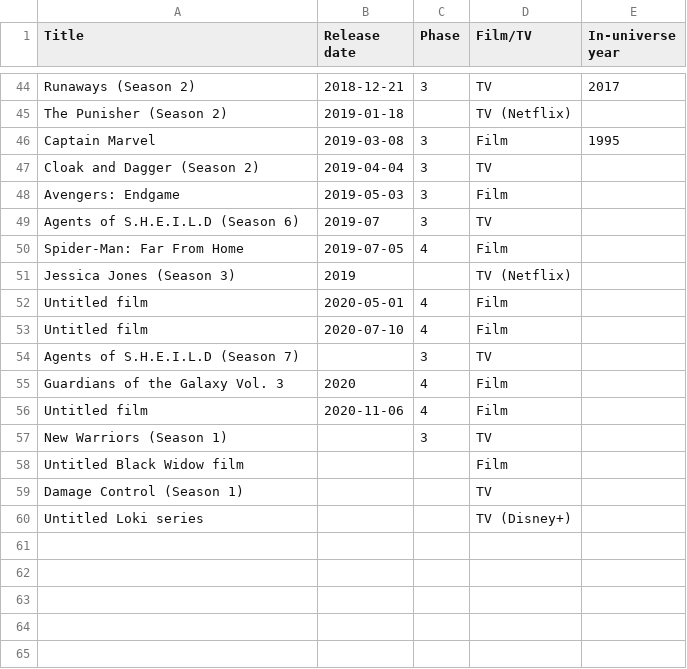
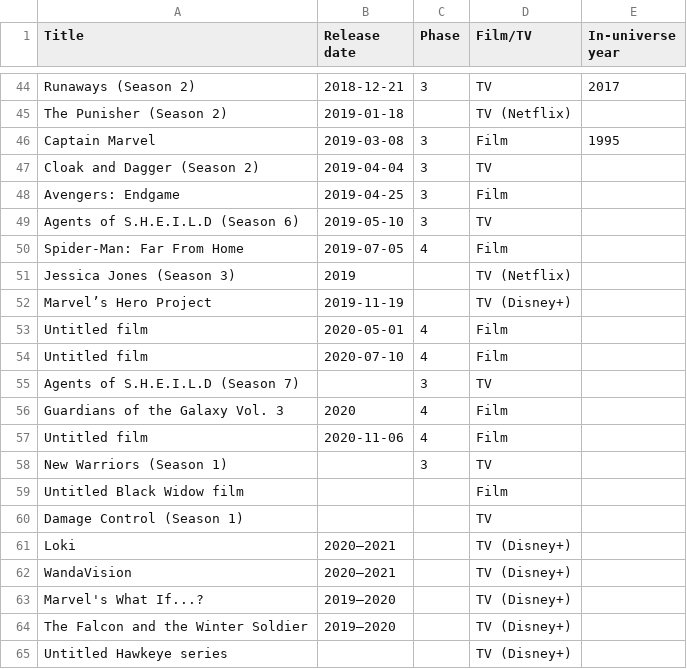
Before and after one commit to RobertShippey/MCU, a CSV file: MCU.csv, drawn as a sheet; only a part is shown, gaps mark what is left out.

```diff
--- a/MCU.csv
+++ b/MCU.csv
@@ -47,6 +47,7 @@ Captain Marvel, 2019-03-08, 3, Film, 1995
 Cloak and Dagger (Season 2), 2019-04-04, 3, TV,
-Avengers: Endgame, 2019-05-03, 3, Film,
-Agents of S.H.E.I.L.D (Season 6), 2019-07, 3, TV,
+Avengers: Endgame, 2019-04-25, 3, Film,
+Agents of S.H.E.I.L.D (Season 6), 2019-05-10, 3, TV,
 Spider-Man: Far From Home, 2019-07-05, 4, Film,
 Jessica Jones (Season 3), 2019,, TV (Netflix),
+Marvel’s Hero Project, 2019-11-19,, TV (Disney+),
 Untitled film, 2020-05-01, 4, Film,
@@ -59,2 +60,6 @@ Untitled Black Widow film,,,Film,
 Damage Control (Season 1),,, TV,
-Untitled Loki series,,, TV (Disney+),
+Loki, 2020–2021,, TV (Disney+),
+WandaVision, 2020–2021,, TV (Disney+),
+Marvel's What If...?, 2019–2020,, TV (Disney+),
+The Falcon and the Winter Soldier, 2019–2020,, TV (Disney+),
+Untitled Hawkeye series,,, TV (Disney+),
```
